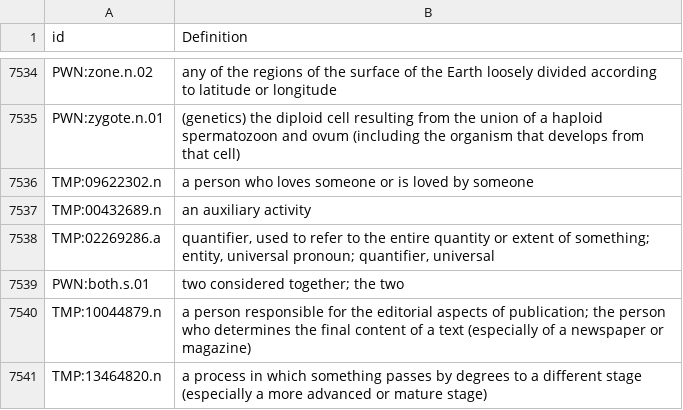
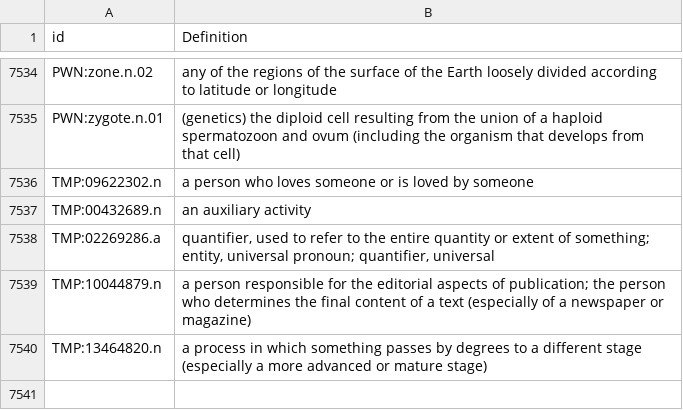
Before and after one commit to barumau/panlexia, a TSV file: concepts/E/eng-definition.tsv, drawn as a sheet; only a part is shown, gaps mark what is left out.

```diff
--- a/concepts/E/eng-definition.tsv
+++ b/concepts/E/eng-definition.tsv
@@ -7538,3 +7538,2 @@ TMP:00432689.n	an auxiliary activity
 TMP:02269286.a	quantifier, used to refer to the entire quantity or extent of something; entity, universal pronoun; quantifier, universal
-PWN:both.s.01	two considered together; the two
 TMP:10044879.n	a person responsible for the editorial aspects of publication; the person who determines the final content of a text (especially of a newspaper or magazine)
```
Also changed, not shown: dict/P/pandunia.tsv.
